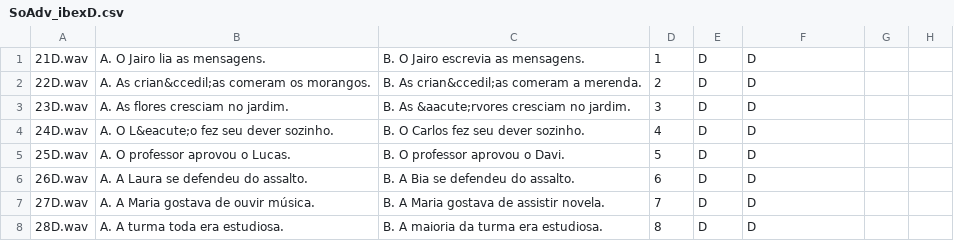
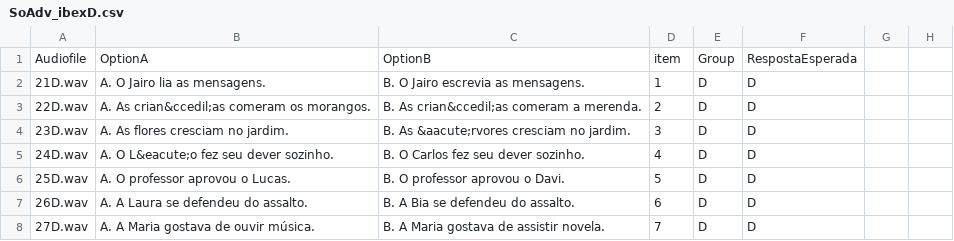
Before and after one commit to Alineafon/AdvSo, a CSV file: chunk_includes/SoAdv_ibexD.csv, drawn as a sheet; only a part is shown; the shorter side is filled out with more unchanged rows.

Commit message:
Update SoAdv_ibexD.csv

```diff
--- a/chunk_includes/SoAdv_ibexD.csv
+++ b/chunk_includes/SoAdv_ibexD.csv
@@ -1 +1,2 @@
+Audiofile,OptionA,OptionB,item,Group,RespostaEsperada
 21D.wav,A. O Jairo lia as mensagens.,B. O Jairo escrevia as mensagens.,1,D,D
```
